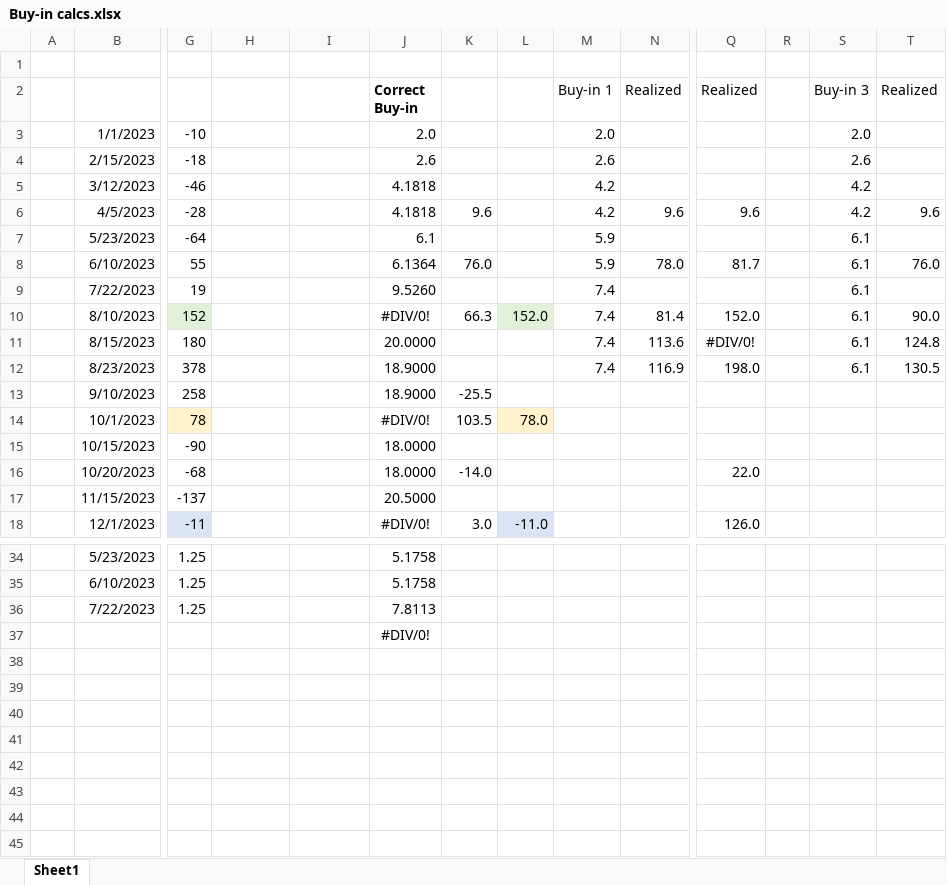
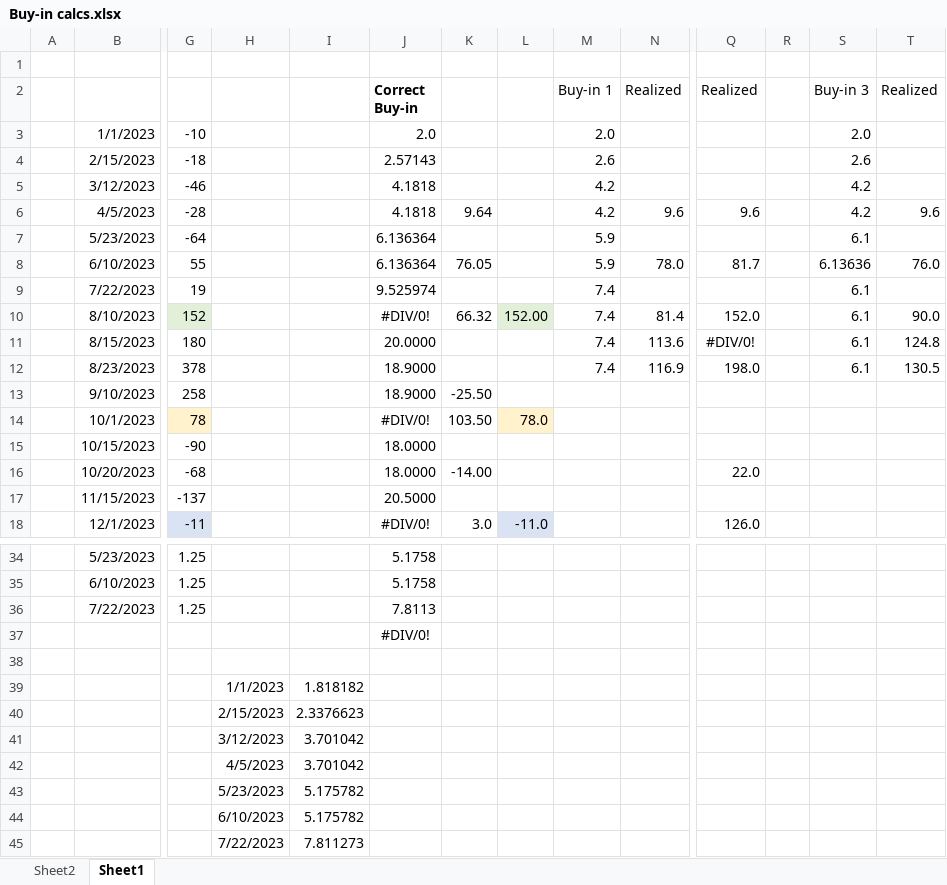
Before and after one commit to lym-afla/Portfolio-management, an Excel workbook: Data/Buy-in calcs.xlsx, sheet Sheet1, drawn as a sheet; only a part is shown, gaps mark what is left out; values as stored, in another font and other column widths than the file's, no borders; rows hold the shown columns only; the diff covers the shown part only; the diff names each change by its address in the sheet, - before the commit and + after, or states it on an @@ line.

```diff
--- a/Data/Buy-in calcs.xlsx (sheet Sheet1)
+++ b/Data/Buy-in calcs.xlsx (sheet Sheet1)
+sheet tab: Sheet2
-J4 (Correct Buy-in): 2.6
+J4 (Correct Buy-in): 2.57143
-K6: 9.6
+K6: 9.64
-J7 (Correct Buy-in): 6.1
+J7 (Correct Buy-in): 6.136364
-J8 (Correct Buy-in): 6.1364
+J8 (Correct Buy-in): 6.136364
-K8: 76.0
+K8: 76.05
-S8 (Buy-in 3): 6.1
+S8 (Buy-in 3): 6.13636
-J9 (Correct Buy-in): 9.5260
+J9 (Correct Buy-in): 9.525974
-K10: 66.3
+K10: 66.32
-L10: 152.0
+L10: 152.00
-K13: -25.5
+K13: -25.50
-K14: 103.5
+K14: 103.50
-K16: -14.0
+K16: -14.00
+row 38: (empty)
+row 39:  |  |  | 1/1/2023 | 1.818182
+row 40:  |  |  | 2/15/2023 | 2.3376623
+row 41:  |  |  | 3/12/2023 | 3.701042
+row 42:  |  |  | 4/5/2023 | 3.701042
+row 43:  |  |  | 5/23/2023 | 5.175782
+row 44:  |  |  | 6/10/2023 | 5.175782
+row 45:  |  |  | 7/22/2023 | 7.811273
```
Also changed, not shown: 1 edited cell elsewhere in this sheet, 6 other files.
